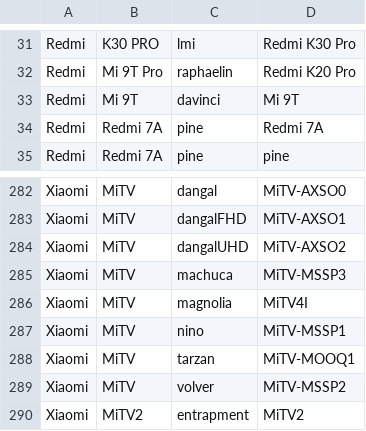
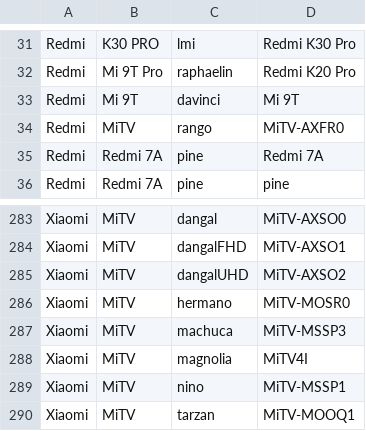
Before and after one commit to wuxianlin/get_android_data, a CSV file: data/mi_gms_devices.csv, drawn as a sheet; only a part is shown, gaps mark what is left out; the shorter side is filled out with more unchanged rows.

```diff
--- a/data/mi_gms_devices.csv
+++ b/data/mi_gms_devices.csv
@@ -33,2 +33,3 @@ Redmi,Mi  9T  Pro,raphaelin,Redmi K20 Pro
 Redmi,Mi 9T,davinci,Mi 9T
+Redmi,MiTV,rango,MiTV-AXFR0
 Redmi,Redmi  7A,pine,Redmi 7A
@@ -284,2 +285,3 @@ Xiaomi,MiTV,dangalFHD,MiTV-AXSO1
 Xiaomi,MiTV,dangalUHD,MiTV-AXSO2
+Xiaomi,MiTV,hermano,MiTV-MOSR0
 Xiaomi,MiTV,machuca,MiTV-MSSP3
```
Also changed, not shown: data/oplus_gms_devices.csv.
